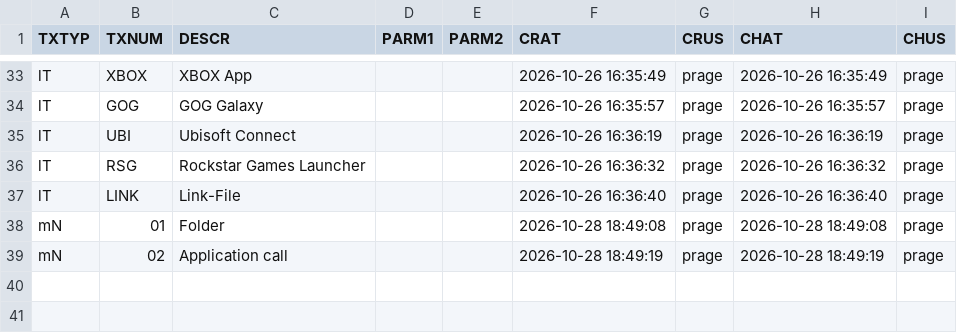
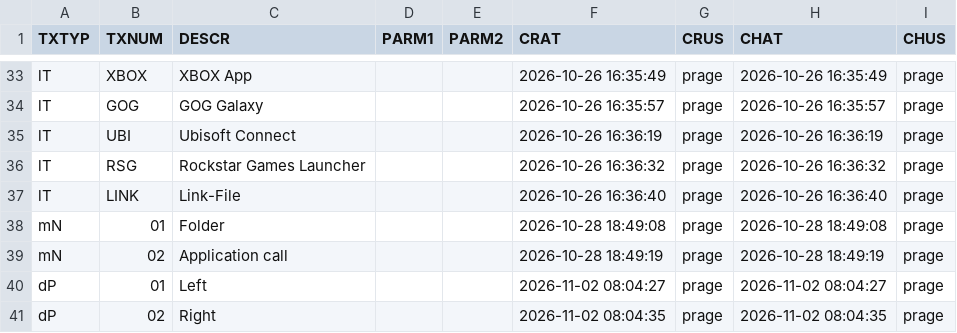
Before and after one commit to MaxPra/GameTimeNext, a CSV file: devsync/T1CTABD.csv, drawn as a sheet; only a part is shown, gaps mark what is left out; the diff names each change by its address in the sheet, - before the commit and + after, or states it on an @@ line.

Commit message:
ADD / Setting for the position of the profile detail view (left / right, codetable dP)

```diff
--- a/devsync/T1CTABD.csv
+++ b/devsync/T1CTABD.csv
+row 40: dP | 01 | Left |  |  | 2026-11-02 08:04:27 | prage | 2026-11-02 08:04:27 | prage
+row 41: dP | 02 | Right |  |  | 2026-11-02 08:04:35 | prage | 2026-11-02 08:04:35 | prage
```
Also changed, not shown: devsync/T1CTABH.csv, 8 other files.
